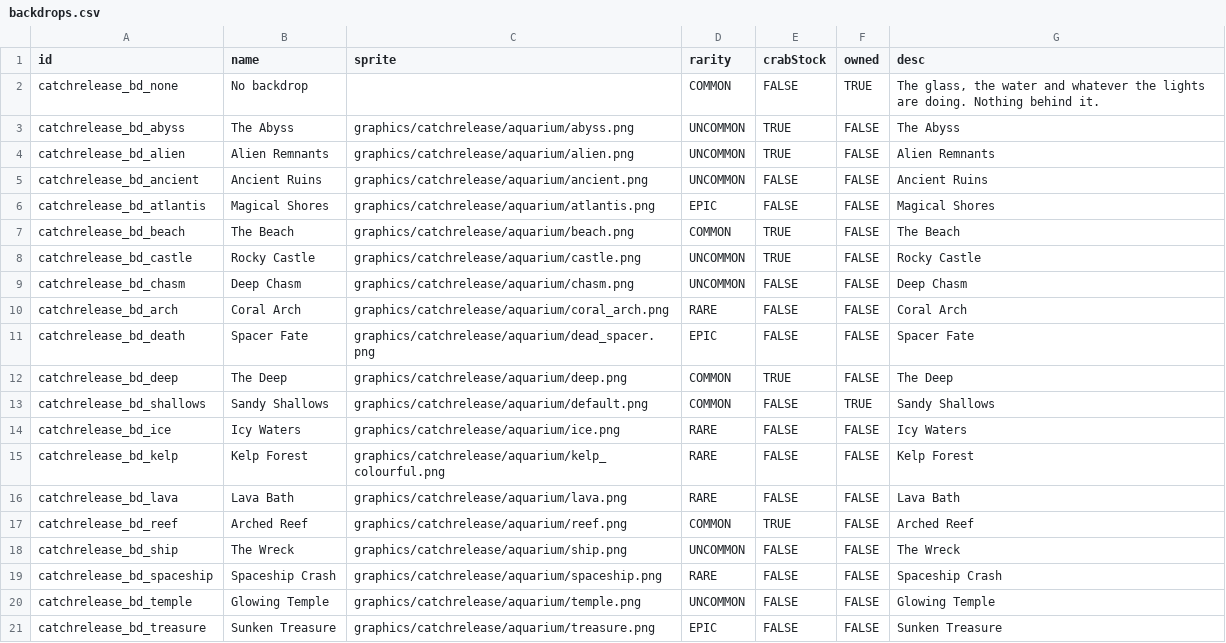
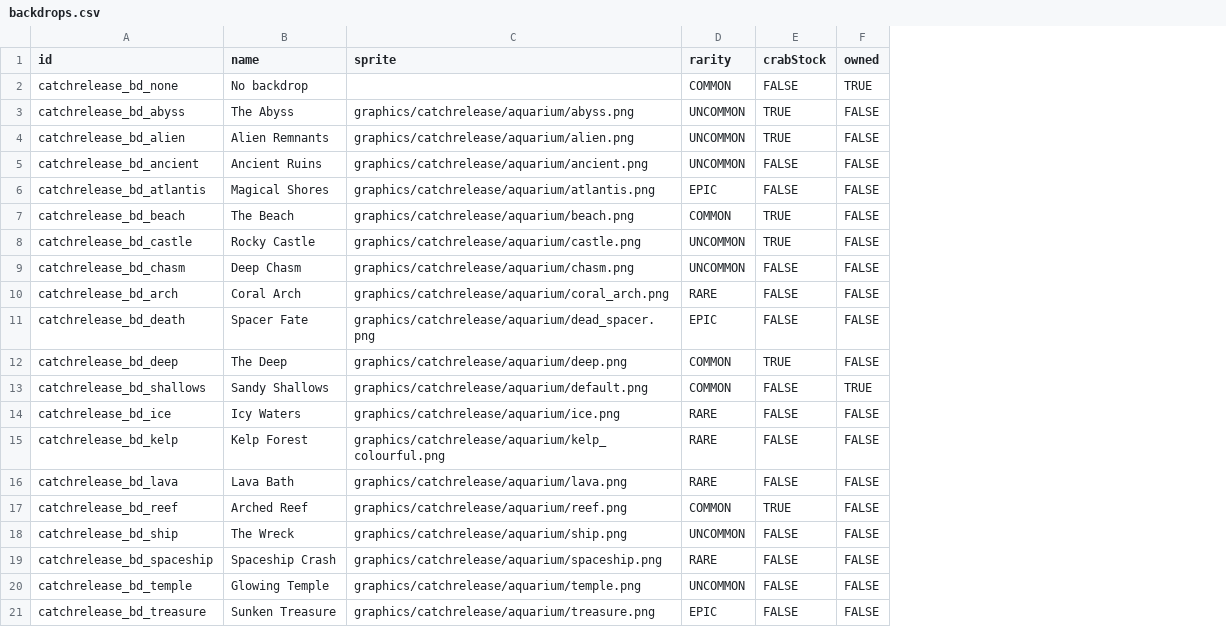
Before and after one commit to SirHartley/Catch.Release, a CSV file: data/campaign/backdrops.csv, drawn as a sheet; the diff names each change by its address in the sheet, - before the commit and + after, or states it on an @@ line.

```diff
--- a/data/campaign/backdrops.csv
+++ b/data/campaign/backdrops.csv
-column G (desc), rows 2-21: The glass, the water and whatever the lights are doing. Nothing behind it. | The Abyss | Alien Remnants | Ancient Ruins | Magical Shores | The Beach | Rocky Castle | Deep Chasm | Coral Arch | Spacer Fate | The Deep | Sandy Shallows | Icy Waters | Kelp Forest | Lava Bath | Arched Reef | The Wreck | Spaceship Crash | Glowing Temple | Sunken Treasure
```
Also changed, not shown: data/campaign/special_items.csv, 10 other files.
